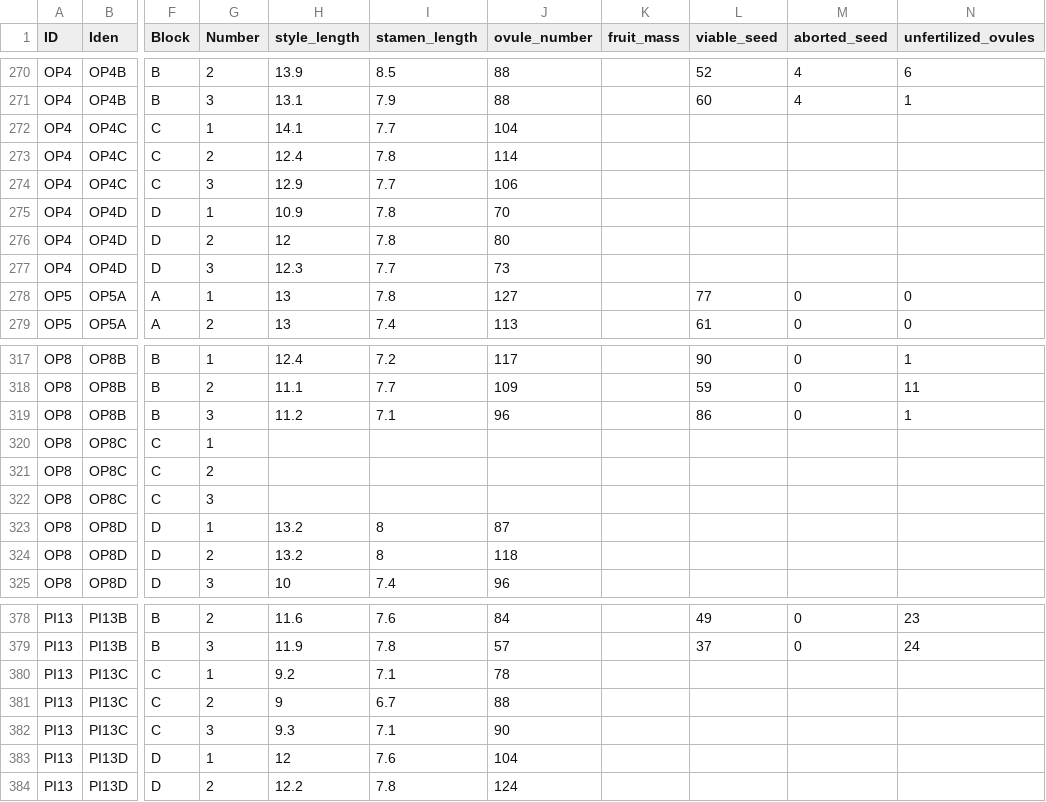
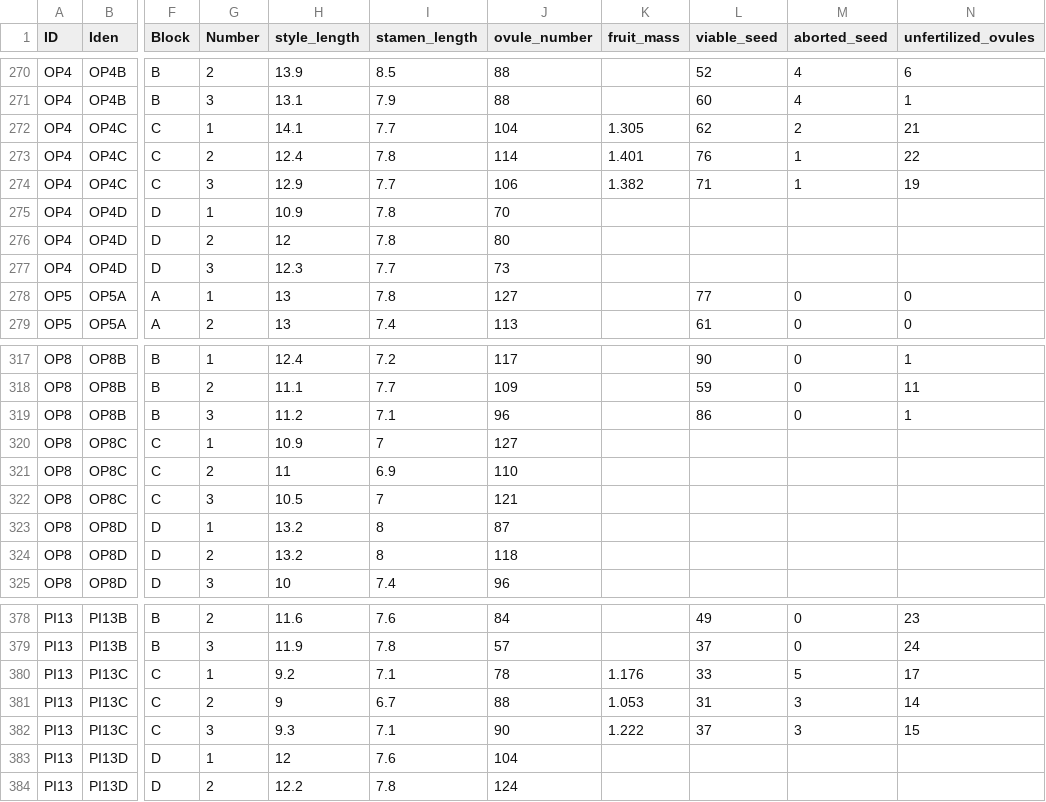
Before and after one commit to echandle2228/horsenettle_2022, a CSV file: data/flower_traits.csv, drawn as a sheet; only a part is shown, gaps mark what is left out; the diff covers the shown part only; the diff names each change by its address in the sheet, - before the commit and + after, or states it on an @@ line.

Commit message:
Entering Data

```diff
--- a/data/flower_traits.csv
+++ b/data/flower_traits.csv
-K272 (fruit_mass): (empty)
+K272 (fruit_mass): 1.305
-L272 (viable_seed): (empty)
+L272 (viable_seed): 62
-M272 (aborted_seed): (empty)
+M272 (aborted_seed): 2
-N272 (unfertilized_ovules): (empty)
+N272 (unfertilized_ovules): 21
-K273 (fruit_mass): (empty)
+K273 (fruit_mass): 1.401
-L273 (viable_seed): (empty)
+L273 (viable_seed): 76
-M273:M274 (aborted_seed): (empty)
+M273:M274 (aborted_seed): 1
-N273 (unfertilized_ovules): (empty)
+N273 (unfertilized_ovules): 22
-K274 (fruit_mass): (empty)
+K274 (fruit_mass): 1.382
-L274 (viable_seed): (empty)
+L274 (viable_seed): 71
-N274 (unfertilized_ovules): (empty)
+N274 (unfertilized_ovules): 19
-H320 (style_length): (empty)
+H320 (style_length): 10.9
-I320 (stamen_length): (empty)
+I320 (stamen_length): 7
-J320 (ovule_number): (empty)
+J320 (ovule_number): 127
-H321 (style_length): (empty)
+H321 (style_length): 11
-I321 (stamen_length): (empty)
+I321 (stamen_length): 6.9
-J321 (ovule_number): (empty)
+J321 (ovule_number): 110
-H322 (style_length): (empty)
+H322 (style_length): 10.5
-I322 (stamen_length): (empty)
+I322 (stamen_length): 7
-J322 (ovule_number): (empty)
+J322 (ovule_number): 121
-K380 (fruit_mass): (empty)
+K380 (fruit_mass): 1.176
-L380 (viable_seed): (empty)
+L380 (viable_seed): 33
-M380 (aborted_seed): (empty)
+M380 (aborted_seed): 5
-N380 (unfertilized_ovules): (empty)
+N380 (unfertilized_ovules): 17
-K381 (fruit_mass): (empty)
+K381 (fruit_mass): 1.053
-L381 (viable_seed): (empty)
+L381 (viable_seed): 31
-M381:M382 (aborted_seed): (empty)
+M381:M382 (aborted_seed): 3
-N381 (unfertilized_ovules): (empty)
+N381 (unfertilized_ovules): 14
-K382 (fruit_mass): (empty)
+K382 (fruit_mass): 1.222
-L382 (viable_seed): (empty)
+L382 (viable_seed): 37
-N382 (unfertilized_ovules): (empty)
+N382 (unfertilized_ovules): 15
```
Also changed, not shown: 51 edited cells elsewhere in this file, data/Flowering_2.csv.
